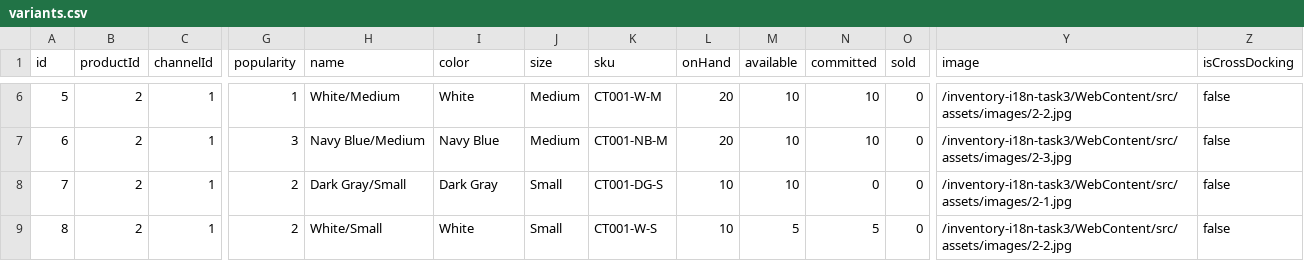
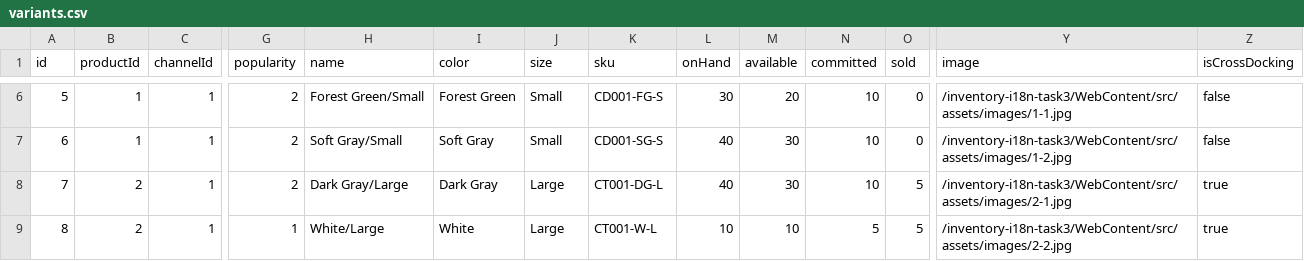
Before and after one commit to weimingwill/inventory-system, a CSV file: WebContent/src/data/variants.csv, drawn as a sheet; only a part is shown, gaps mark what is left out; the diff covers the shown part only; the diff names each change by its address in the sheet, - before the commit and + after, or states it on an @@ line.

```diff
--- a/WebContent/src/data/variants.csv
+++ b/WebContent/src/data/variants.csv
-B6:B7 (productId): 2
+B6:B7 (productId): 1
-G6 (popularity): 1
+G6 (popularity): 2
-H6 (name): White/Medium
+H6 (name): Forest Green/Small
-I6 (color): White
+I6 (color): Forest Green
-J6:J7 (size): Medium
+J6:J7 (size): Small
-K6 (sku): CT001-W-M
+K6 (sku): CD001-FG-S
-L6 (onHand): 20
+L6 (onHand): 30
-M6 (available): 10
+M6 (available): 20
-Y6 (image): /inventory-i18n-task3/WebContent/src/assets/images/2-2.jpg
+Y6 (image): /inventory-i18n-task3/WebContent/src/assets/images/1-1.jpg
-G7 (popularity): 3
+G7 (popularity): 2
-H7 (name): Navy Blue/Medium
+H7 (name): Soft Gray/Small
-I7 (color): Navy Blue
+I7 (color): Soft Gray
-K7 (sku): CT001-NB-M
+K7 (sku): CD001-SG-S
-L7 (onHand): 20
+L7 (onHand): 40
-M7:M8 (available): 10
+M7:M8 (available): 30
-Y7 (image): /inventory-i18n-task3/WebContent/src/assets/images/2-3.jpg
+Y7 (image): /inventory-i18n-task3/WebContent/src/assets/images/1-2.jpg
-H8 (name): Dark Gray/Small
+H8 (name): Dark Gray/Large
-J8:J9 (size): Small
+J8:J9 (size): Large
-K8 (sku): CT001-DG-S
+K8 (sku): CT001-DG-L
-L8 (onHand): 10
+L8 (onHand): 40
-N8 (committed): 0
+N8 (committed): 10
-O8:O9 (sold): 0
+O8:O9 (sold): 5
-Z8:Z9 (isCrossDocking): false
+Z8:Z9 (isCrossDocking): true
-G9 (popularity): 2
+G9 (popularity): 1
-H9 (name): White/Small
+H9 (name): White/Large
-K9 (sku): CT001-W-S
+K9 (sku): CT001-W-L
-M9 (available): 5
+M9 (available): 10
```
Also changed, not shown: 83 edited cells elsewhere in this file, WebContent/src/data/purchase-orders.csv, 13 other files.
